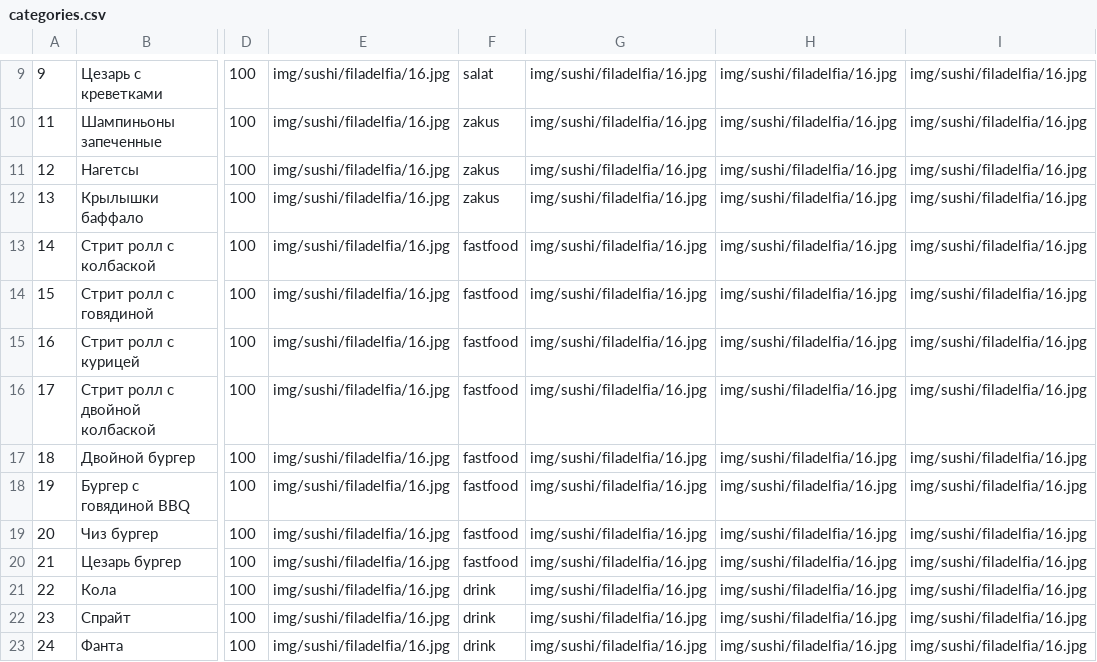
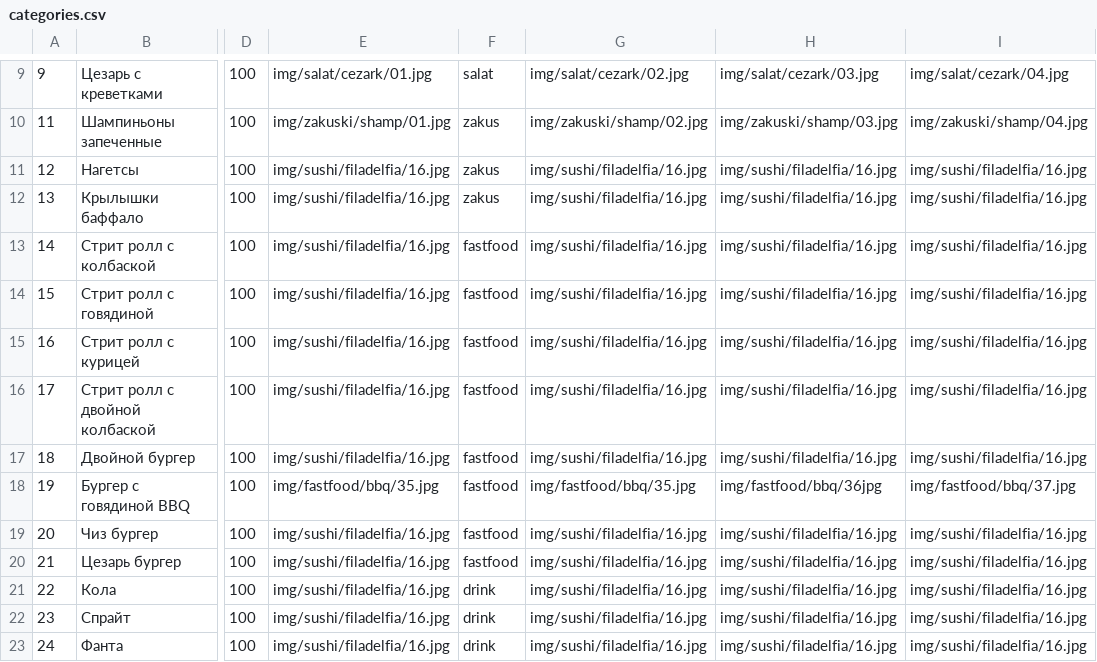
Before and after one commit to infabls/eda_enot, a CSV file: inc/categories.csv, drawn as a sheet; only a part is shown, gaps mark what is left out; the diff covers the shown part only; the diff names each change by its address in the sheet, - before the commit and + after, or states it on an @@ line.

```diff
--- a/inc/categories.csv
+++ b/inc/categories.csv
-E9: img/sushi/filadelfia/16.jpg
+E9: img/salat/cezark/01.jpg
-G9: img/sushi/filadelfia/16.jpg
+G9: img/salat/cezark/02.jpg
-H9: img/sushi/filadelfia/16.jpg
+H9: img/salat/cezark/03.jpg
-I9: img/sushi/filadelfia/16.jpg
+I9: img/salat/cezark/04.jpg
-E10: img/sushi/filadelfia/16.jpg
+E10: img/zakuski/shamp/01.jpg
-G10: img/sushi/filadelfia/16.jpg
+G10: img/zakuski/shamp/02.jpg
-H10: img/sushi/filadelfia/16.jpg
+H10: img/zakuski/shamp/03.jpg
-I10: img/sushi/filadelfia/16.jpg
+I10: img/zakuski/shamp/04.jpg
-E18: img/sushi/filadelfia/16.jpg
+E18: img/fastfood/bbq/35.jpg
-G18: img/sushi/filadelfia/16.jpg
+G18: img/fastfood/bbq/35.jpg
-H18: img/sushi/filadelfia/16.jpg
+H18: img/fastfood/bbq/36jpg
-I18: img/sushi/filadelfia/16.jpg
+I18: img/fastfood/bbq/37.jpg
```
Also changed, not shown: 31 edited cells elsewhere in this file, 3 other files.
